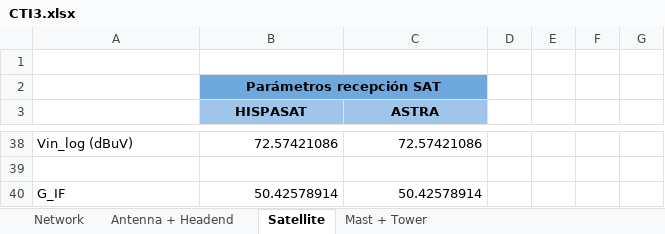
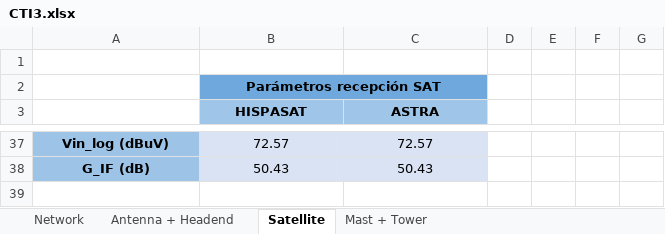
Before and after one commit to ARNTM/Todo_MUIT, an Excel workbook: 3C/ITSIT/CTI3.xlsx, sheet Satellite, drawn as a sheet; only a part is shown, gaps mark what is left out; values as stored, in another font and other column widths than the file's, no borders; removed rows and columns are numbered as before the commit, all else as after; the diff covers the shown part only; the diff names each change by its address in the sheet, - before the commit and + after, or states it on an @@ line.

```diff
--- a/3C/ITSIT/CTI3.xlsx (sheet Satellite)
+++ b/3C/ITSIT/CTI3.xlsx (sheet Satellite)
-A37:A38 fill: none
+A37:A38 fill: #9DC3E6
@@ A37 bold: off → on, alignment: left → center @@
-B37:C38 fill: none
+B37:C38 fill: #DAE3F3
-B37:C37 alignment: right
+B37:C37 alignment: center
-B37 (HISPASAT): 72.57421086
+B37 (HISPASAT): 72.57
-C37 (ASTRA): 72.57421086
+C37 (ASTRA): 72.57
-row 38: (empty)
+row 38: G_IF (dB) | 50.43 | 50.43
-row 40: G_IF | 50.42578914 | 50.42578914
```
Also changed, not shown: 3 added rows, 4 removed rows, 19 edited cells and cell formats elsewhere in this sheet, sheet Antenna + Headend, sheet Mast + Tower, formulas that keep their value.
